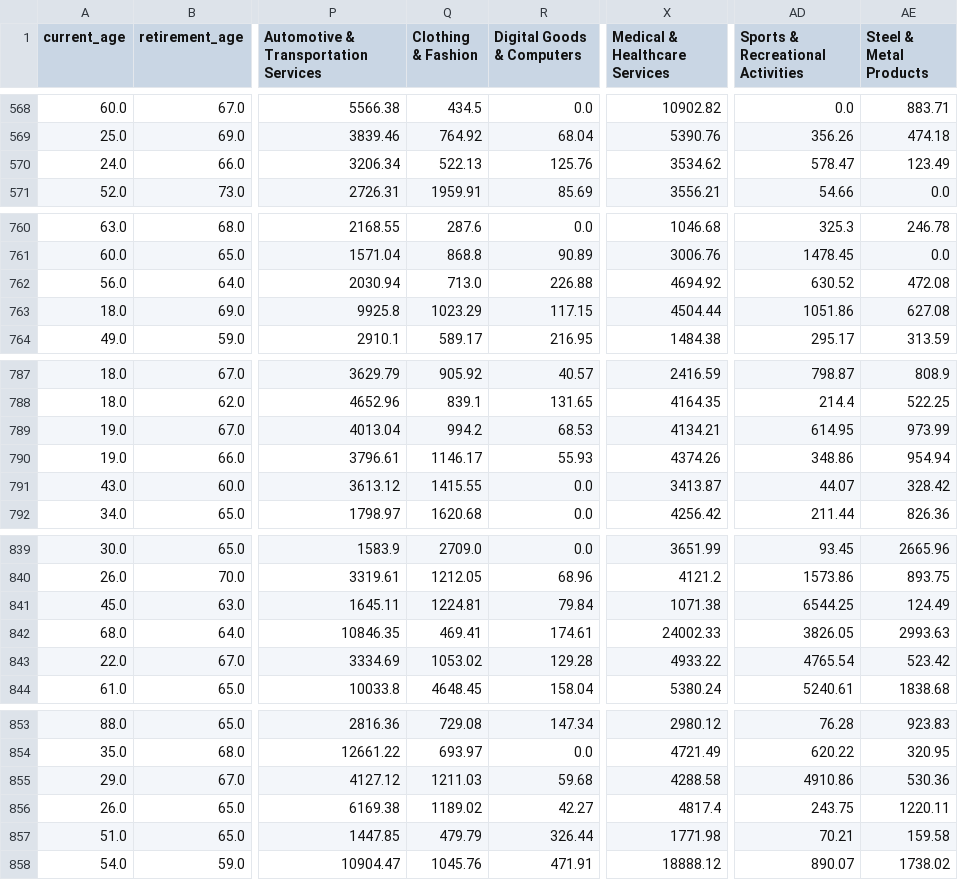
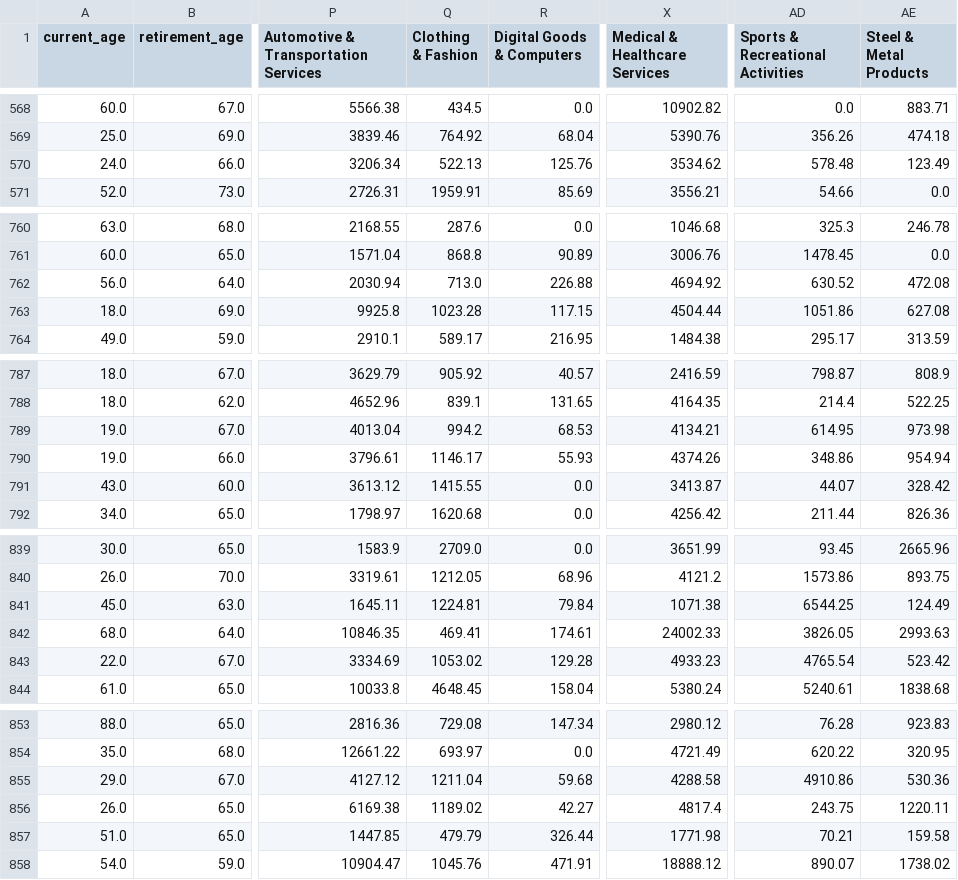
Before and after one commit to H6WU6R/DSA3101-Group-4, a CSV file: data/processed/imputed_data_with_label.csv, drawn as a sheet; only a part is shown, gaps mark what is left out; the diff covers the shown part only; the diff names each change by its address in the sheet, - before the commit and + after, or states it on an @@ line.

```diff
--- a/data/processed/imputed_data_with_label.csv
+++ b/data/processed/imputed_data_with_label.csv
-AD570 (Sports & Recreational Activities): 578.47
+AD570 (Sports & Recreational Activities): 578.48
-Q763 (Clothing & Fashion): 1023.29
+Q763 (Clothing & Fashion): 1023.28
-AE789 (Steel & Metal Products): 973.99
+AE789 (Steel & Metal Products): 973.98
-X843 (Medical & Healthcare Services): 4933.22
+X843 (Medical & Healthcare Services): 4933.23
-Q855 (Clothing & Fashion): 1211.03
+Q855 (Clothing & Fashion): 1211.04
```
Also changed, not shown: 39 edited cells elsewhere in this file, data/processed/imputed_data.csv, 3 other files.
